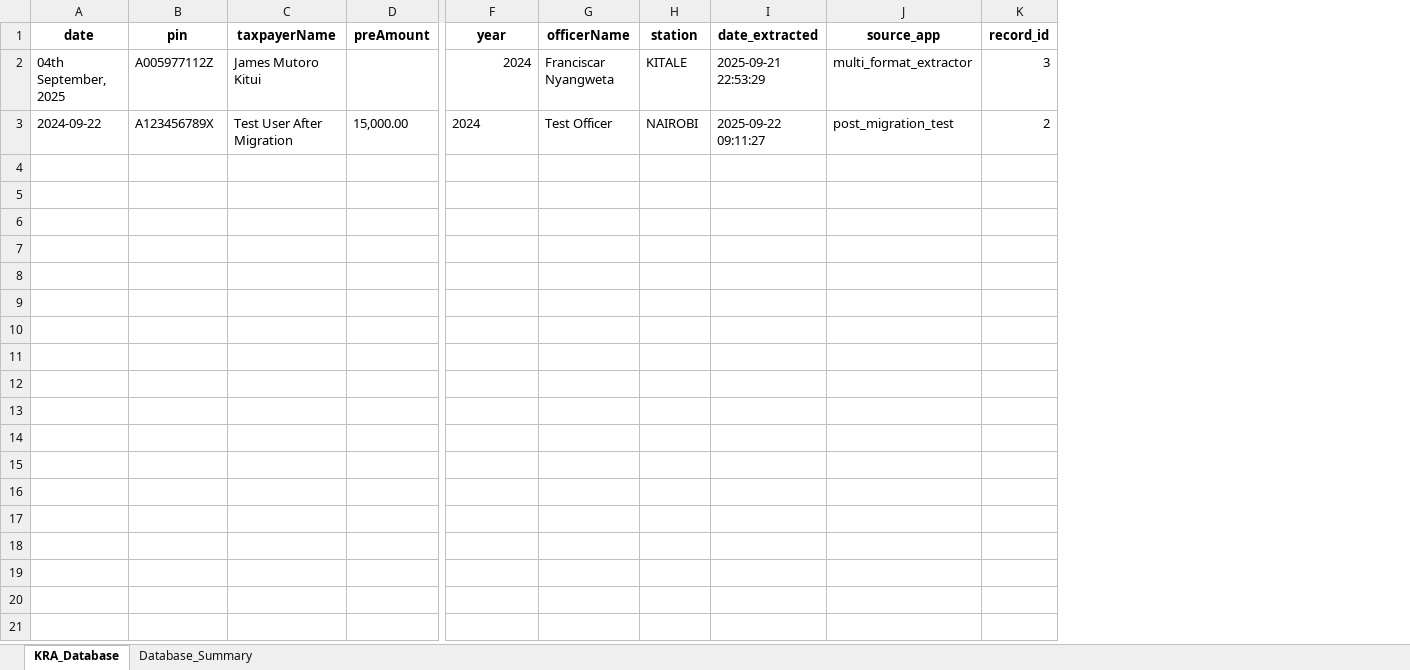
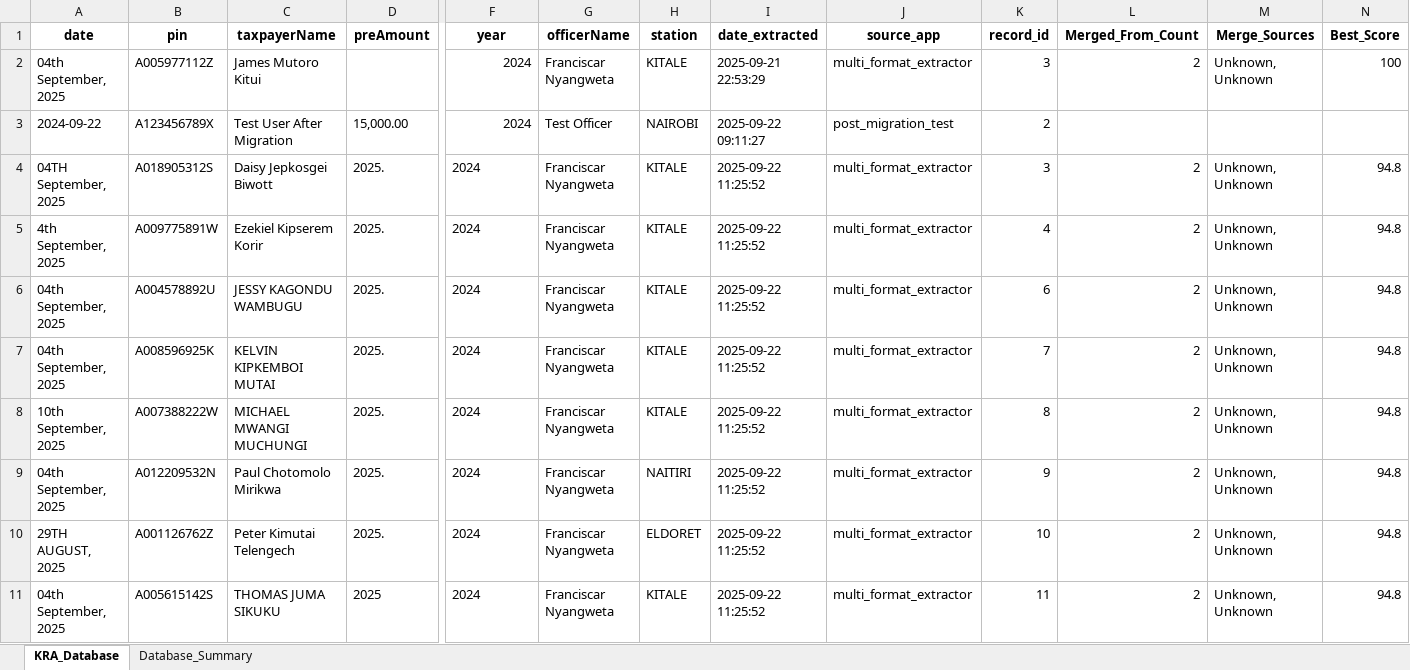
Before and after one commit to Hydra038/kra-data-extraction, an Excel workbook: kra_master_database.xlsx, sheet KRA_Database, drawn as a sheet; only a part is shown, gaps mark what is left out; values as stored, in another font and other column widths than the file's, no borders; rows hold the shown columns only; the diff names each change by its address in the sheet, - before the commit and + after, or states it on an @@ line.

Commit message:
PERFECTED: Total Tax amount extraction
 Now specifically finds 'Total Tax' lines and extracts amount from same row
 Handles multiple formats: 'Total Tax 14,769.50', 'Total Tax: 25,500.75', etc.
 Includes fallback patterns for other tax amount formats
 Tested and verified: extracts 14,769.50 correctly from Total Tax line
 More precise and reliable than previous broad pattern matching

The system now perfectly targets the Total Tax line as requested!

```diff
--- a/kra_master_database.xlsx (sheet KRA_Database)
+++ b/kra_master_database.xlsx (sheet KRA_Database)
+column L (Merged_From_Count), row 2: 2
+column M (Merge_Sources), row 2: Unknown, Unknown
+column N (Best_Score), row 2: 100
-F3 alignment: left
+F3 alignment: right
+row 4: 04TH September, 2025 | A018905312S | Daisy Jepkosgei Biwott | 2025. | 2024 | Franciscar Nyangweta | KITALE | 2025-09-22 11:25:52 | multi_format_extractor | 3 | 2 | Unknown, Unknown | 94.8
+row 5: 4th September, 2025 | A009775891W | Ezekiel Kipserem Korir | 2025. | 2024 | Franciscar Nyangweta | KITALE | 2025-09-22 11:25:52 | multi_format_extractor | 4 | 2 | Unknown, Unknown | 94.8
+row 6: 04th September, 2025 | A004578892U | JESSY KAGONDU WAMBUGU | 2025. | 2024 | Franciscar Nyangweta | KITALE | 2025-09-22 11:25:52 | multi_format_extractor | 6 | 2 | Unknown, Unknown | 94.8
+row 7: 04th September, 2025 | A008596925K | KELVIN KIPKEMBOI MUTAI | 2025. | 2024 | Franciscar Nyangweta | KITALE | 2025-09-22 11:25:52 | multi_format_extractor | 7 | 2 | Unknown, Unknown | 94.8
+row 8: 10th September, 2025 | A007388222W | MICHAEL MWANGI MUCHUNGI | 2025. | 2024 | Franciscar Nyangweta | KITALE | 2025-09-22 11:25:52 | multi_format_extractor | 8 | 2 | Unknown, Unknown | 94.8
+row 9: 04th September, 2025 | A012209532N | Paul Chotomolo Mirikwa | 2025. | 2024 | Franciscar Nyangweta | NAITIRI | 2025-09-22 11:25:52 | multi_format_extractor | 9 | 2 | Unknown, Unknown | 94.8
+row 10: 29TH AUGUST, 2025 | A001126762Z | Peter Kimutai Telengech | 2025. | 2024 | Franciscar Nyangweta | ELDORET | 2025-09-22 11:25:52 | multi_format_extractor | 10 | 2 | Unknown, Unknown | 94.8
+row 11: 04th September, 2025 | A005615142S | THOMAS JUMA SIKUKU | 2025 | 2024 | Franciscar Nyangweta | KITALE | 2025-09-22 11:25:52 | multi_format_extractor | 11 | 2 | Unknown, Unknown | 94.8
```
Also changed, not shown: sheet Database_Summary, 1 other file.
